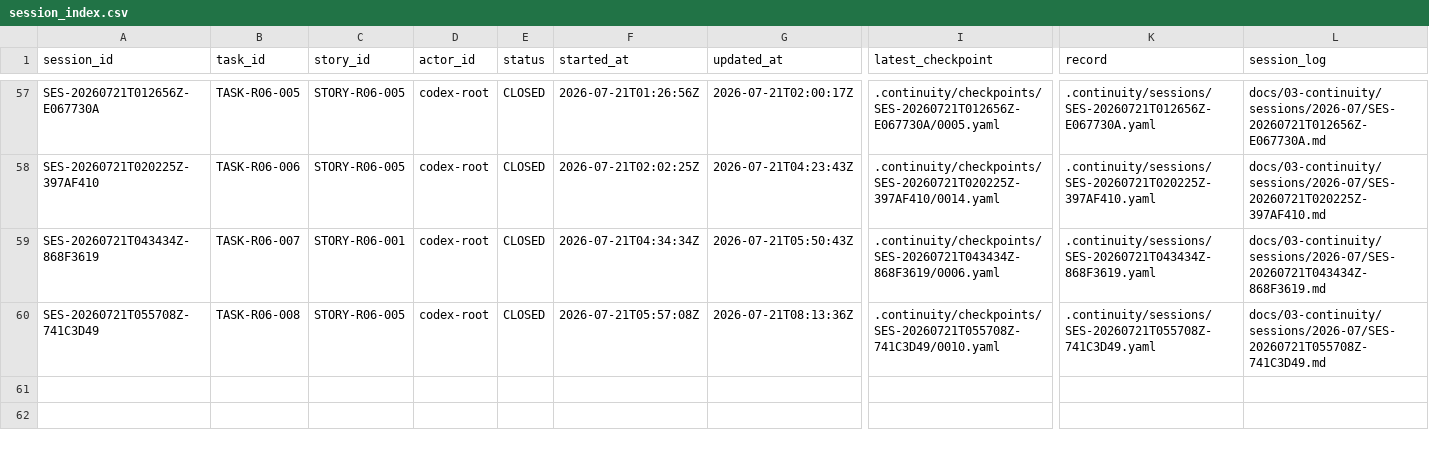
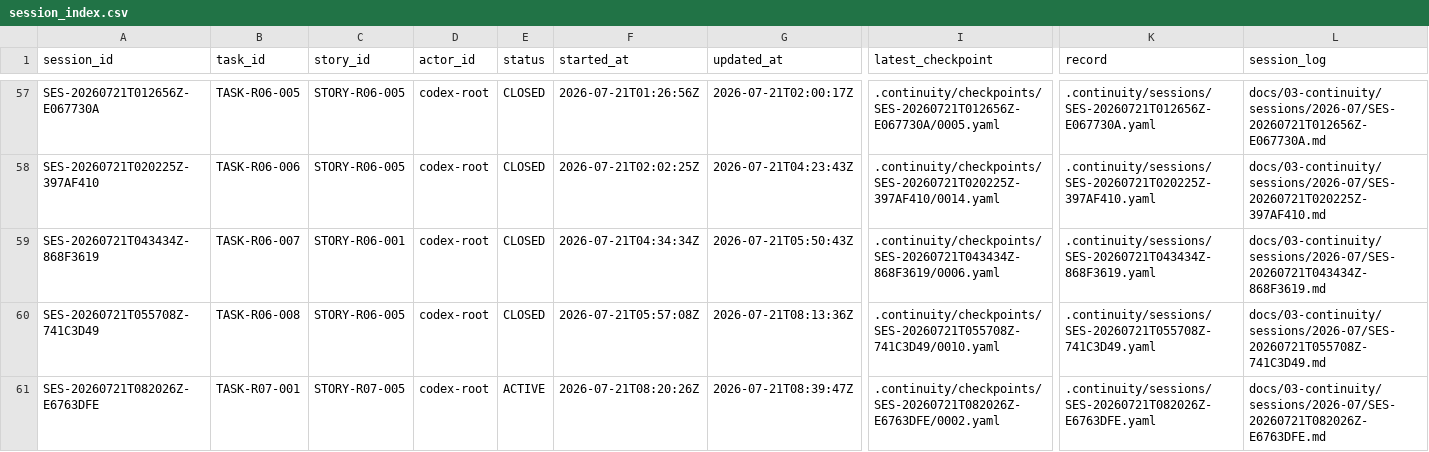
Before and after one commit to fei613293175/hhy, a CSV file: catalogs/session_index.csv, drawn as a sheet; only a part is shown, gaps mark what is left out; rows hold the shown columns only; the diff names each change by its address in the sheet, - before the commit and + after, or states it on an @@ line.

```diff
--- a/catalogs/session_index.csv
+++ b/catalogs/session_index.csv
+row 61: SES-20260721T082026Z-E6763DFE | TASK-R07-001 | STORY-R07-005 | codex-root | ACTIVE | 2026-07-21T08:20:26Z | 2026-07-21T08:39:47Z | .continuity/checkpoints/SES-20260721T082026Z-E6763DFE/0002.yaml | .continuity/sessions/SES-20260721T082026Z-E6763DFE.yaml | docs/03-continuity/sessions/2026-07/SES-20260721T082026Z-E6763DFE.md
```
Also changed, not shown: catalogs/change_request_index.csv, catalogs/task_transition_ledger.csv, 29 other files.
